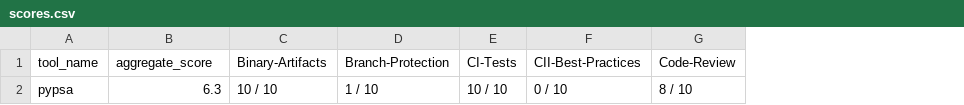
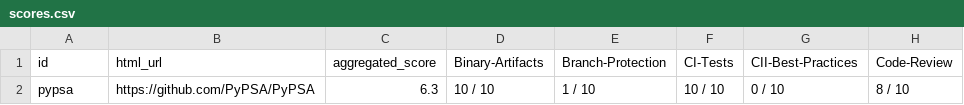
Before and after one commit to open-energy-transition/openmod-tracker, a CSV file: inventory/output/scores.csv, drawn as a sheet; only a part is shown; addresses are those after the commit; the diff names each change by its address in the sheet, - before the commit and + after, or states it on an @@ line.

Commit message:
code: add get_scores.py

```diff
--- a/inventory/output/scores.csv
+++ b/inventory/output/scores.csv
+column B (html_url), row 2: https://github.com/PyPSA/PyPSA
-A1: tool_name
+A1: id
-C1: aggregate_score
+C1: aggregated_score
```
Also changed, not shown: inventory/output/reasons.csv, 4 other files.
